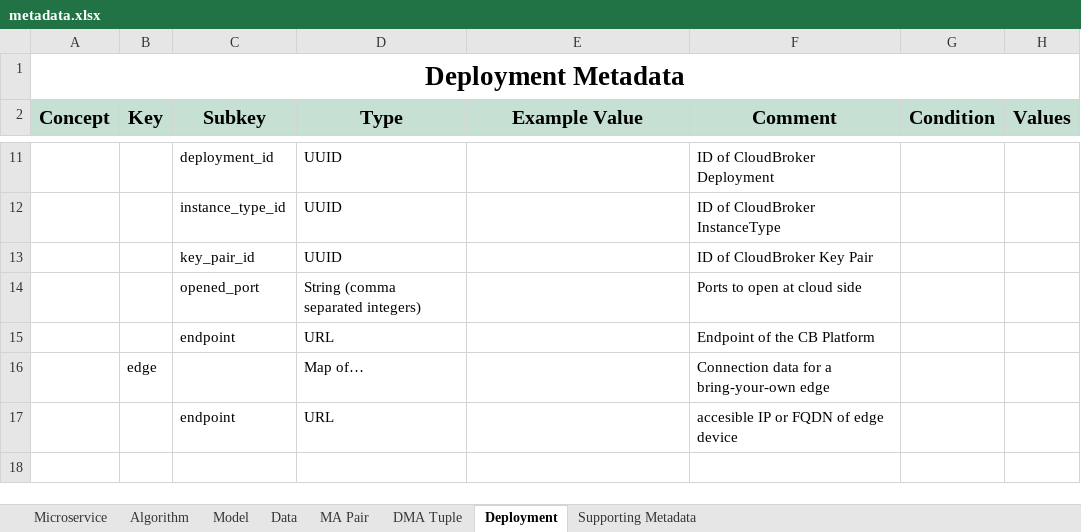
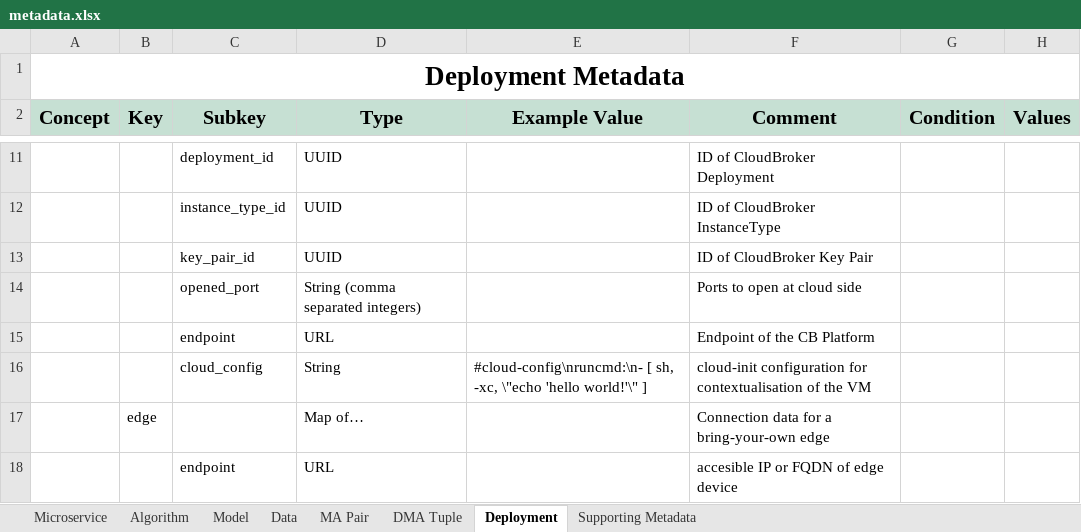
Before and after one commit to DIGITbrain/digitbrain.github.io, an Excel workbook: metadata.xlsx, sheet Deployment, drawn as a sheet; only a part is shown, gaps mark what is left out; values as stored, in another font and other column widths than the file's, no borders; charts and pictures not drawn; the diff names each change by its address in the sheet, - before the commit and + after, or states it on an @@ line.

Commit message:
feat(deployment): add field- cloud-init config

```diff
--- a/metadata.xlsx (sheet Deployment)
+++ b/metadata.xlsx (sheet Deployment)
+row 16:  |  | cloud_config | String | #cloud-config\nruncmd:\n- [ sh, -xc, \"echo 'hello world!'\" ] | cloud-init configuration for contextualisation of the VM
```
